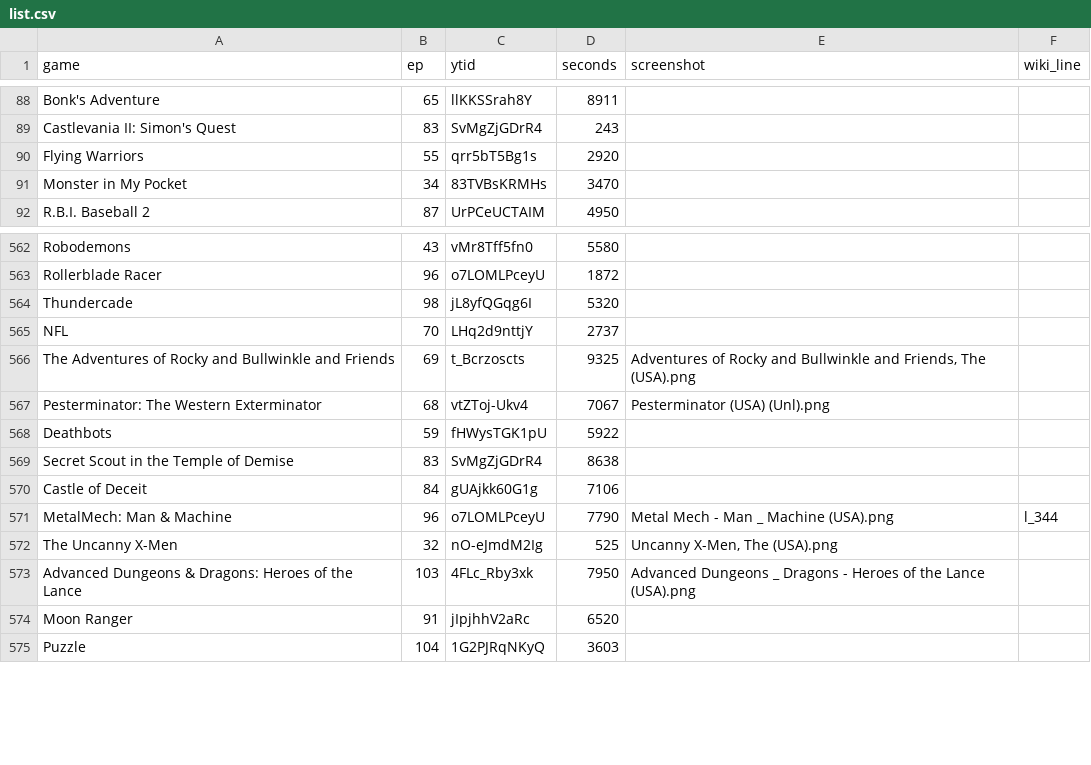
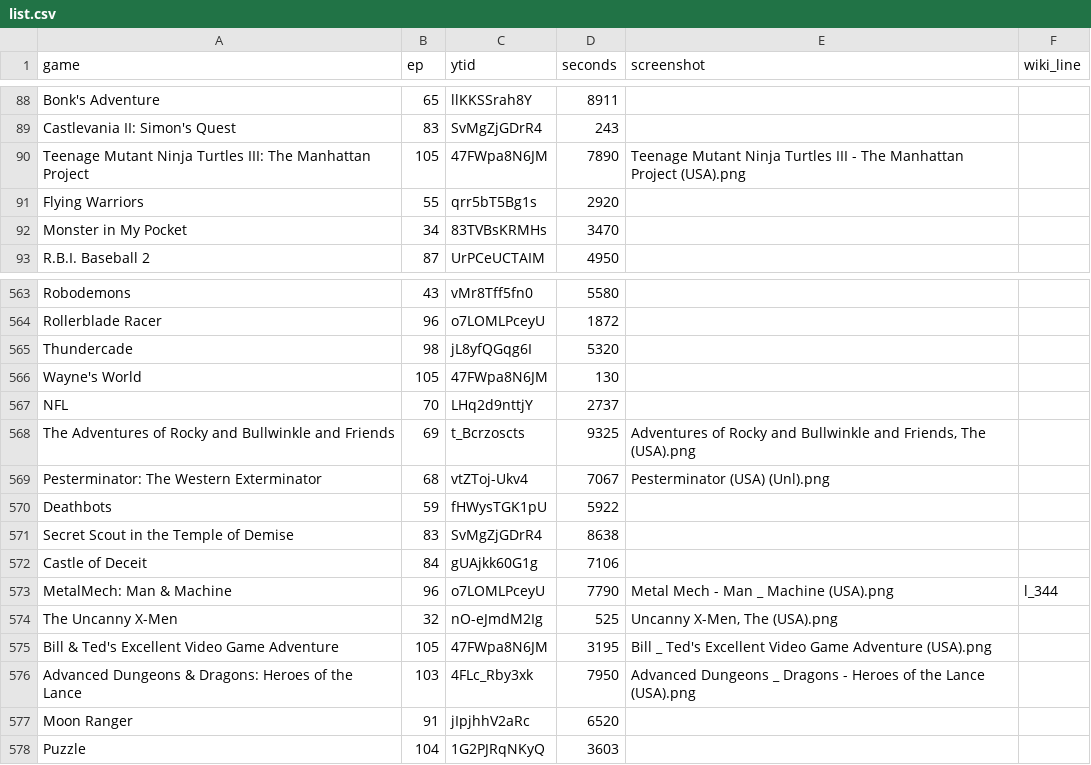
Before and after one commit to vNakamura/8bitnintendo-science, a CSV file: _data/list.csv, drawn as a sheet; only a part is shown, gaps mark what is left out; the diff names each change by its address in the sheet, - before the commit and + after, or states it on an @@ line.

Commit message:
add ep 105

```diff
--- a/_data/list.csv
+++ b/_data/list.csv
+row 90: Teenage Mutant Ninja Turtles III: The Manhattan Project | 105 | 47FWpa8N6JM | 7890 | Teenage Mutant Ninja Turtles III - The Manhattan Project (USA).png
+row 566: Wayne's World | 105 | 47FWpa8N6JM | 130
+row 575: Bill & Ted's Excellent Video Game Adventure | 105 | 47FWpa8N6JM | 3195 | Bill _ Ted's Excellent Video Game Adventure (USA).png
```
